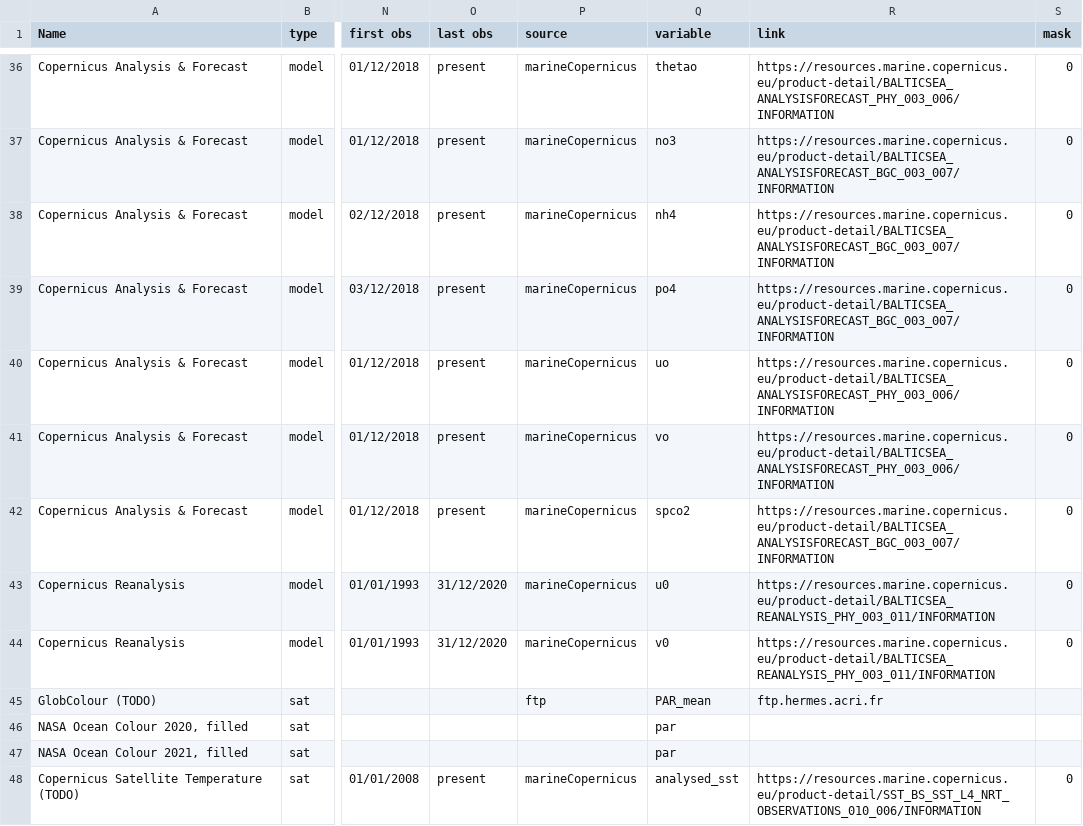
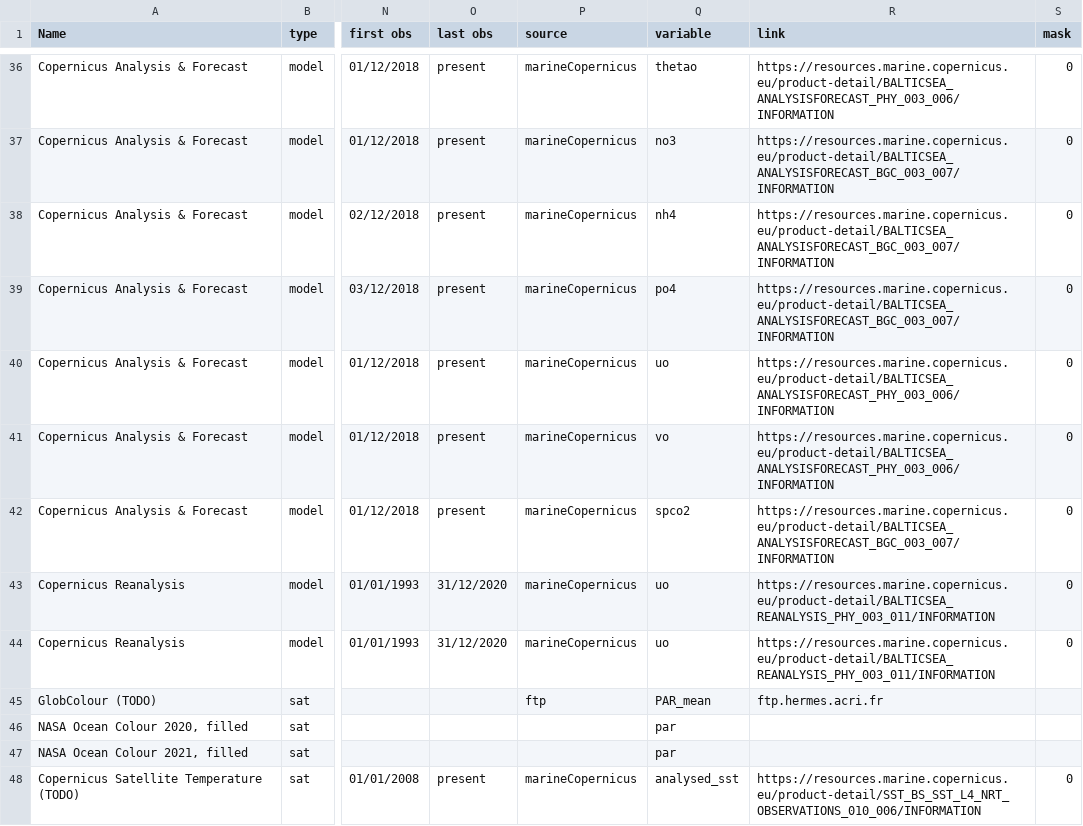
Before and after one commit to ARGANS/shellfish_and_algae-MODEL, a CSV file: global/dataCmd.csv, drawn as a sheet; only a part is shown, gaps mark what is left out; the diff names each change by its address in the sheet, - before the commit and + after, or states it on an @@ line.

Commit message:
corrected dataCmd.csv

```diff
--- a/global/dataCmd.csv
+++ b/global/dataCmd.csv
-Q43 (variable): u0
+Q43 (variable): uo
-Q44 (variable): v0
+Q44 (variable): uo
```
